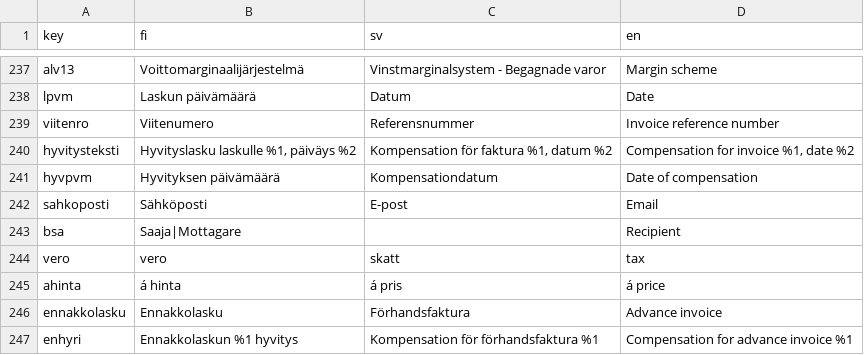
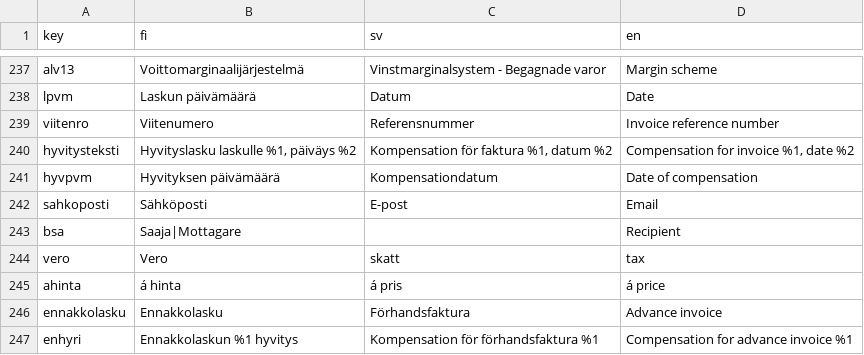
Before and after one commit to artoh/kitupiikki, a CSV file: kitsas/tr/tulkki.csv, drawn as a sheet; only a part is shown, gaps mark what is left out; the diff covers the shown part only.

```diff
--- a/kitsas/tr/tulkki.csv
+++ b/kitsas/tr/tulkki.csv
@@ -243,3 +243,3 @@ sahkoposti,Sähköposti,E-post,Email
 bsa,Saaja|Mottagare,,Recipient
-vero,vero,skatt,tax
+vero,Vero,skatt,tax
 ahinta,á hinta,á pris,á price
```
Also changed, not shown: 4 added rows and 5 edited cells elsewhere in this file, 20 other files.
